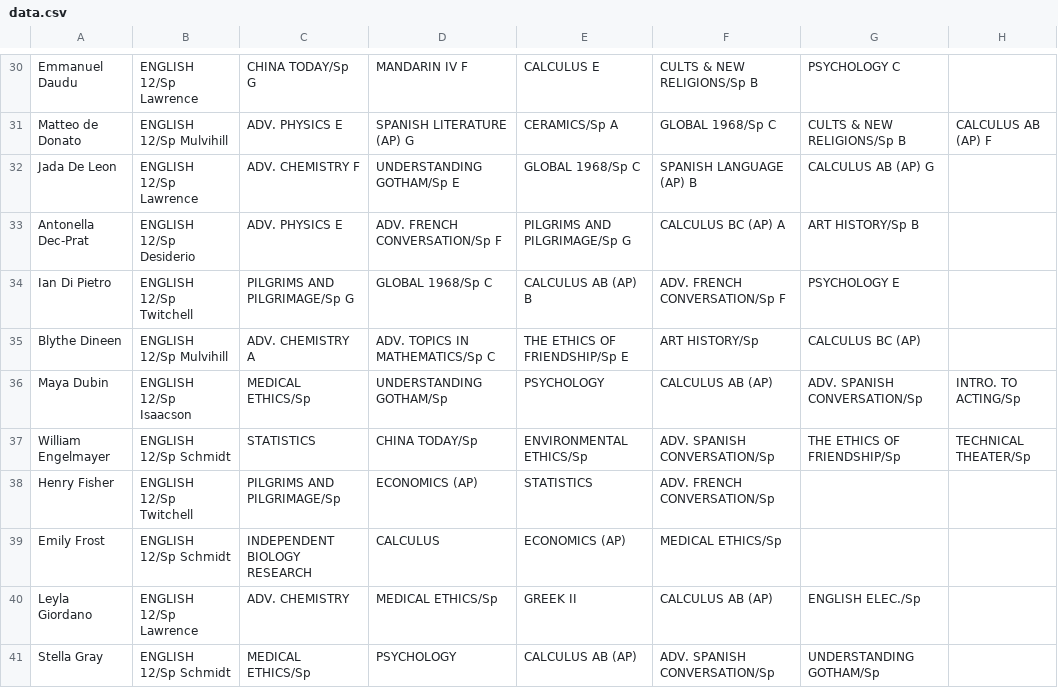
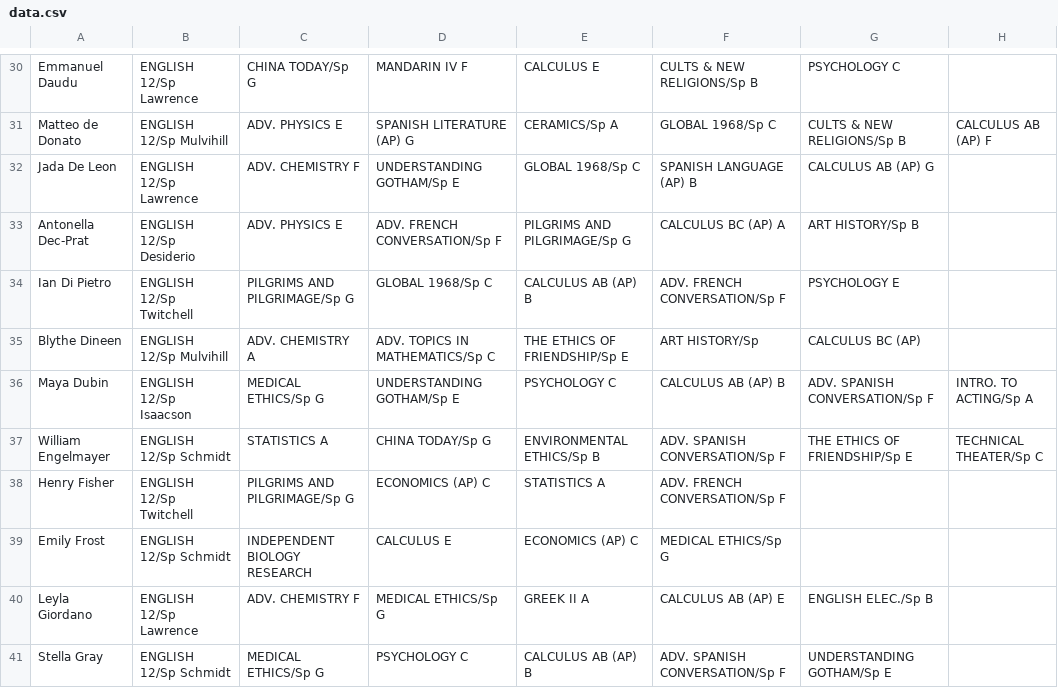
Before and after one commit to ayeshaali/graph_theory, a CSV file: public/data/data.csv, drawn as a sheet; only a part is shown, gaps mark what is left out; the diff covers the shown part only; the diff names each change by its address in the sheet, - before the commit and + after, or states it on an @@ line.

```diff
--- a/public/data/data.csv
+++ b/public/data/data.csv
-C36: MEDICAL ETHICS/Sp
+C36: MEDICAL ETHICS/Sp G
-D36: UNDERSTANDING GOTHAM/Sp
+D36: UNDERSTANDING GOTHAM/Sp E
-E36: PSYCHOLOGY
+E36: PSYCHOLOGY C
-F36: CALCULUS AB (AP)
+F36: CALCULUS AB (AP) B
-G36: ADV. SPANISH CONVERSATION/Sp
+G36: ADV. SPANISH CONVERSATION/Sp F
-H36: INTRO. TO ACTING/Sp
+H36: INTRO. TO ACTING/Sp A
-C37: STATISTICS
+C37: STATISTICS A
-D37: CHINA TODAY/Sp
+D37: CHINA TODAY/Sp G
-E37: ENVIRONMENTAL ETHICS/Sp
+E37: ENVIRONMENTAL ETHICS/Sp B
-F37: ADV. SPANISH CONVERSATION/Sp
+F37: ADV. SPANISH CONVERSATION/Sp F
-G37: THE ETHICS OF FRIENDSHIP/Sp
+G37: THE ETHICS OF FRIENDSHIP/Sp E
-H37: TECHNICAL THEATER/Sp
+H37: TECHNICAL THEATER/Sp C
-C38: PILGRIMS AND PILGRIMAGE/Sp
+C38: PILGRIMS AND PILGRIMAGE/Sp G
-D38: ECONOMICS (AP)
+D38: ECONOMICS (AP) C
-E38: STATISTICS
+E38: STATISTICS A
-F38: ADV. FRENCH CONVERSATION/Sp
+F38: ADV. FRENCH CONVERSATION/Sp F
-D39: CALCULUS
+D39: CALCULUS E
-E39: ECONOMICS (AP)
+E39: ECONOMICS (AP) C
-F39: MEDICAL ETHICS/Sp
+F39: MEDICAL ETHICS/Sp G
-C40: ADV. CHEMISTRY
+C40: ADV. CHEMISTRY F
-D40: MEDICAL ETHICS/Sp
+D40: MEDICAL ETHICS/Sp G
-E40: GREEK II
+E40: GREEK II A
-F40: CALCULUS AB (AP)
+F40: CALCULUS AB (AP) E
-G40: ENGLISH ELEC./Sp
+G40: ENGLISH ELEC./Sp B
-C41: MEDICAL ETHICS/Sp
+C41: MEDICAL ETHICS/Sp G
-D41: PSYCHOLOGY
+D41: PSYCHOLOGY C
-E41: CALCULUS AB (AP)
+E41: CALCULUS AB (AP) B
-F41: ADV. SPANISH CONVERSATION/Sp
+F41: ADV. SPANISH CONVERSATION/Sp F
-G41: UNDERSTANDING GOTHAM/Sp
+G41: UNDERSTANDING GOTHAM/Sp E
```
Also changed, not shown: 6 edited cells elsewhere in this file, public/data/new_data.csv, 7 other files.
